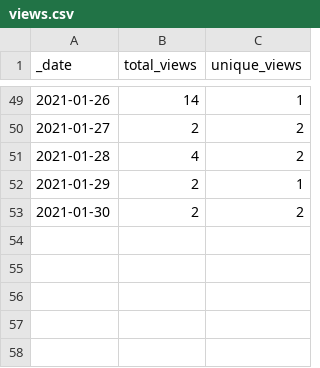
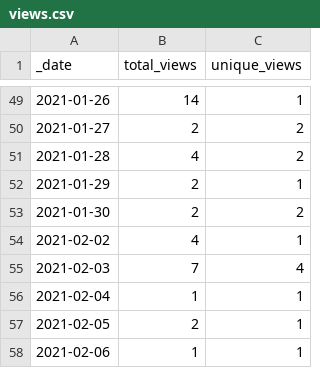
Before and after one commit to sangonzal/repository-traffic-action, a CSV file: traffic/views.csv, drawn as a sheet; only a part is shown, gaps mark what is left out; the diff names each change by its address in the sheet, - before the commit and + after, or states it on an @@ line.

Commit message:
GitHub traffic

```diff
--- a/traffic/views.csv
+++ b/traffic/views.csv
+row 54: 2021-02-02 | 4 | 1
+row 55: 2021-02-03 | 7 | 4
+row 56: 2021-02-04 | 1 | 1
+row 57: 2021-02-05 | 2 | 1
+row 58: 2021-02-06 | 1 | 1
```
Also changed, not shown: traffic/clones.csv, 1 other file.
